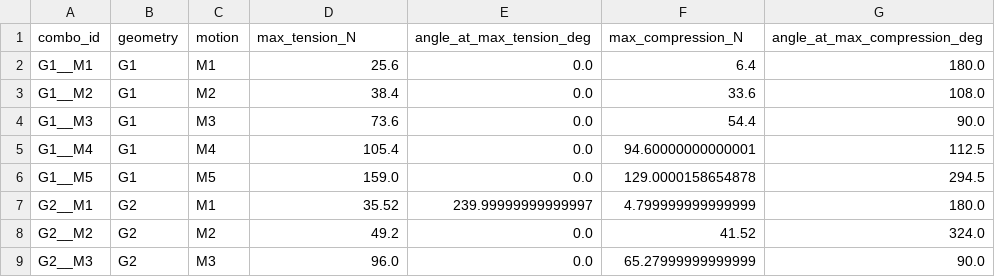
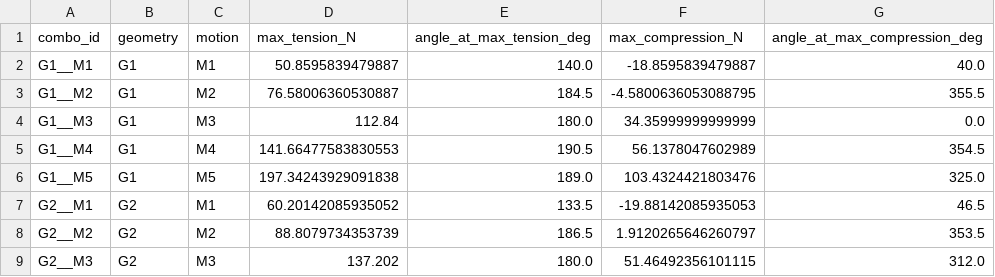
Before and after one commit to SamMousaviES/Two-LinkForceLab, a CSV file: output/summary_metrics.csv, drawn as a sheet; only a part is shown; the diff covers the shown part only.

Commit message:
Add gravity support and regenerate assignment outputs

```diff
--- a/output/summary_metrics.csv
+++ b/output/summary_metrics.csv
@@ -1,9 +1,9 @@
 combo_id,geometry,motion,max_tension_N,angle_at_max_tension_deg,max_compression_N,angle_at_max_compression_deg
-G1__M1,G1,M1,25.6,0.0,6.4,180.0
-G1__M2,G1,M2,38.4,0.0,33.6,108.0
-G1__M3,G1,M3,73.6,0.0,54.4,90.0
-G1__M4,G1,M4,105.4,0.0,94.60000000000001,112.5
-G1__M5,G1,M5,159.0,0.0,129.0000158654878,294.5
-G2__M1,G2,M1,35.52,239.99999999999997,4.799999999999999,180.0
-G2__M2,G2,M2,49.2,0.0,41.52,324.0
-G2__M3,G2,M3,96.0,0.0,65.27999999999999,90.0
+G1__M1,G1,M1,50.8595839479887,140.0,-18.8595839479887,40.0
+G1__M2,G1,M2,76.58006360530887,184.5,-4.5800636053088795,355.5
+G1__M3,G1,M3,112.84,180.0,34.35999999999999,0.0
+G1__M4,G1,M4,141.66477583830553,190.5,56.1378047602989,354.5
+G1__M5,G1,M5,197.34243929091838,189.0,103.4324421803476,325.0
+G2__M1,G2,M1,60.20142085935052,133.5,-19.88142085935053,46.5
+G2__M2,G2,M2,88.8079734353739,186.5,1.9120265646260797,353.5
+G2__M3,G2,M3,137.202,180.0,51.46492356101115,312.0
```
Also changed, not shown: 68 edited cells elsewhere in this file, 6 other files.
